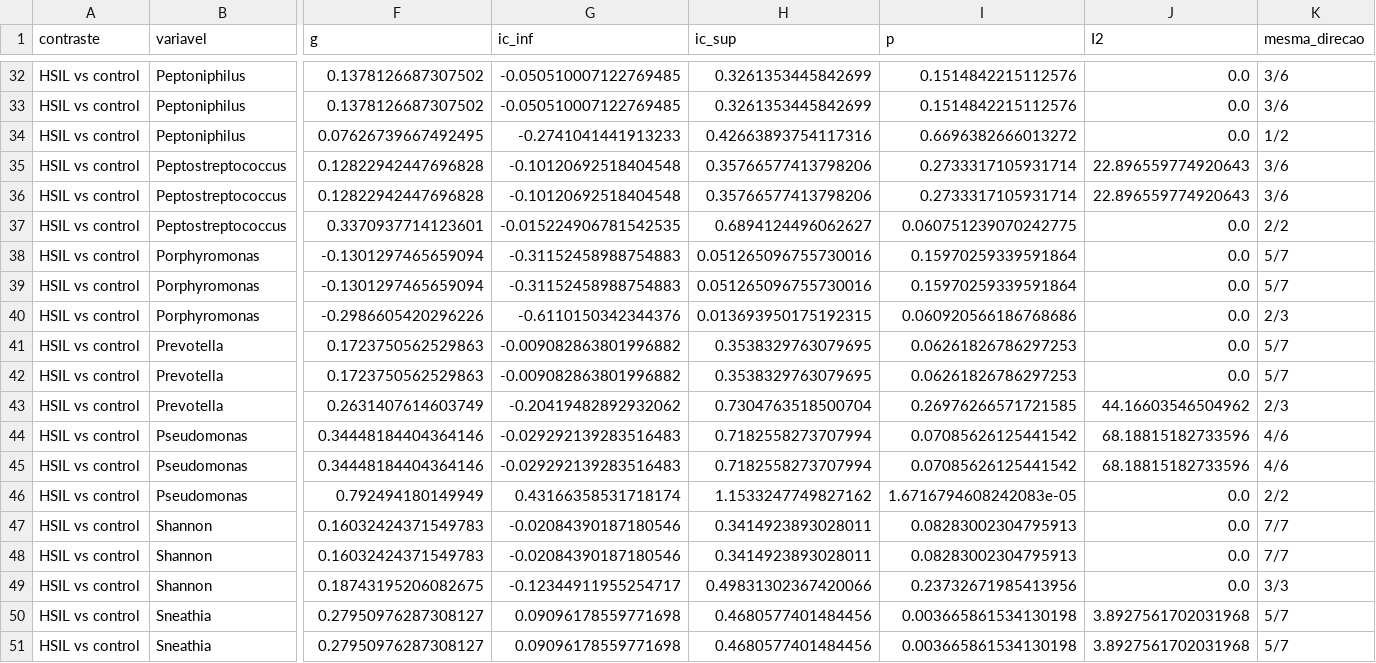
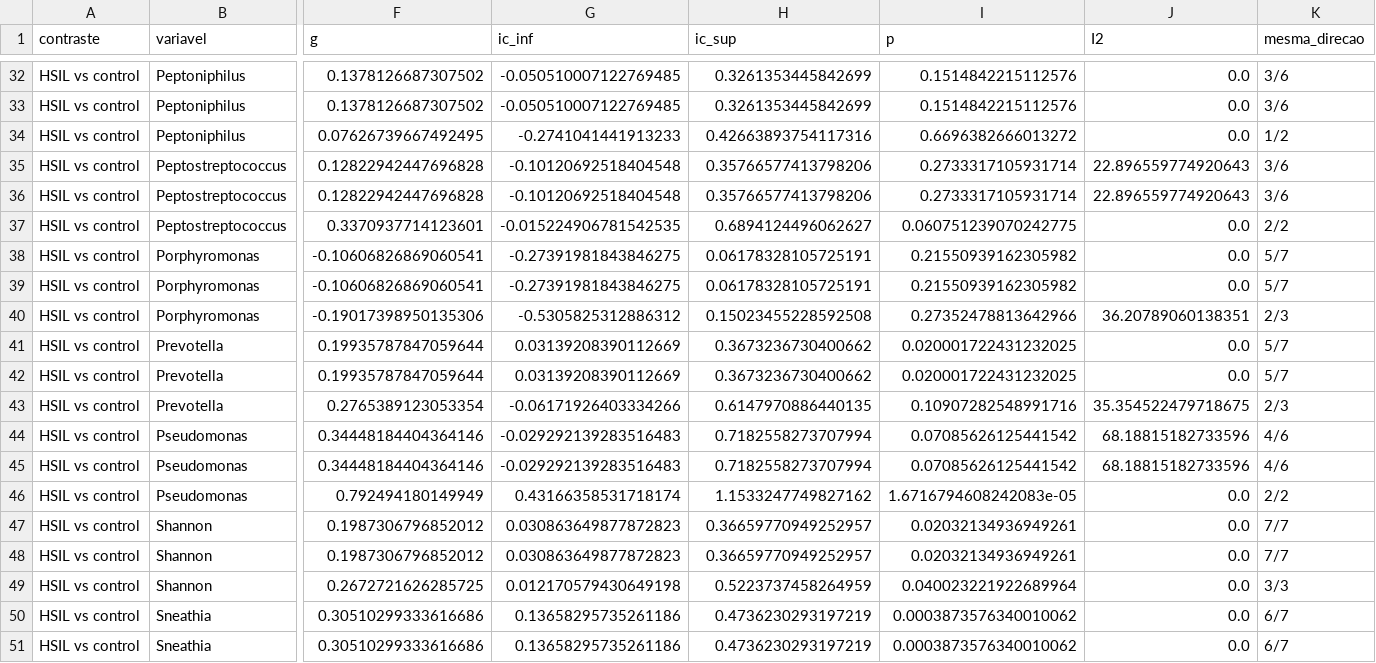
Before and after one commit to tassid/cervical-cancer-microbiome-ml, a CSV file: analysis/results/25_meta_combinado_com_novos.csv, drawn as a sheet; only a part is shown, gaps mark what is left out; the diff covers the shown part only; the diff names each change by its address in the sheet, - before the commit and + after, or states it on an @@ line.

```diff
--- a/analysis/results/25_meta_combinado_com_novos.csv
+++ b/analysis/results/25_meta_combinado_com_novos.csv
-F38:F39 (g): -0.1301297465659094
+F38:F39 (g): -0.10606826869060541
-G38:G39 (ic_inf): -0.31152458988754883
+G38:G39 (ic_inf): -0.27391981843846275
-H38:H39 (ic_sup): 0.051265096755730016
+H38:H39 (ic_sup): 0.06178328105725191
-I38:I39 (p): 0.15970259339591864
+I38:I39 (p): 0.21550939162305982
-F40 (g): -0.2986605420296226
+F40 (g): -0.19017398950135306
-G40 (ic_inf): -0.6110150342344376
+G40 (ic_inf): -0.5305825312886312
-H40 (ic_sup): 0.013693950175192315
+H40 (ic_sup): 0.15023455228592508
-I40 (p): 0.060920566186768686
+I40 (p): 0.27352478813642966
-J40 (I2): 0.0
+J40 (I2): 36.20789060138351
-F41:F42 (g): 0.1723750562529863
+F41:F42 (g): 0.19935787847059644
-G41:G42 (ic_inf): -0.009082863801996882
+G41:G42 (ic_inf): 0.03139208390112669
-H41:H42 (ic_sup): 0.3538329763079695
+H41:H42 (ic_sup): 0.3673236730400662
-I41:I42 (p): 0.06261826786297253
+I41:I42 (p): 0.020001722431232025
-F43 (g): 0.2631407614603749
+F43 (g): 0.2765389123053354
-G43 (ic_inf): -0.20419482892932062
+G43 (ic_inf): -0.06171926403334266
-H43 (ic_sup): 0.7304763518500704
+H43 (ic_sup): 0.6147970886440135
-I43 (p): 0.26976266571721585
+I43 (p): 0.10907282548991716
-J43 (I2): 44.16603546504962
+J43 (I2): 35.354522479718675
-F47:F48 (g): 0.16032424371549783
+F47:F48 (g): 0.1987306796852012
-G47:G48 (ic_inf): -0.02084390187180546
+G47:G48 (ic_inf): 0.030863649877872823
-H47:H48 (ic_sup): 0.3414923893028011
+H47:H48 (ic_sup): 0.36659770949252957
-I47:I48 (p): 0.08283002304795913
+I47:I48 (p): 0.02032134936949261
-F49 (g): 0.18743195206082675
+F49 (g): 0.2672721626285725
-G49 (ic_inf): -0.12344911955254717
+G49 (ic_inf): 0.012170579430649198
-H49 (ic_sup): 0.49831302367420066
+H49 (ic_sup): 0.5223737458264959
-I49 (p): 0.23732671985413956
+I49 (p): 0.040023221922689964
-F50:F51 (g): 0.27950976287308127
+F50:F51 (g): 0.30510299333616686
-G50:G51 (ic_inf): 0.09096178559771698
+G50:G51 (ic_inf): 0.13658295735261186
-H50:H51 (ic_sup): 0.4680577401484456
+H50:H51 (ic_sup): 0.4736230293197219
-I50:I51 (p): 0.003665861534130198
+I50:I51 (p): 0.0003873576340010062
-J50:J51 (I2): 3.8927561702031968
+J50:J51 (I2): 0.0
-K50:K51 (mesma_direcao): 5/7
+K50:K51 (mesma_direcao): 6/7
```
Also changed, not shown: 138 edited cells elsewhere in this file, analysis/results/25_cst_meta_com_novos.csv, analysis/results/25_cst_por_estudo_com_novos.csv, 6 other files.
